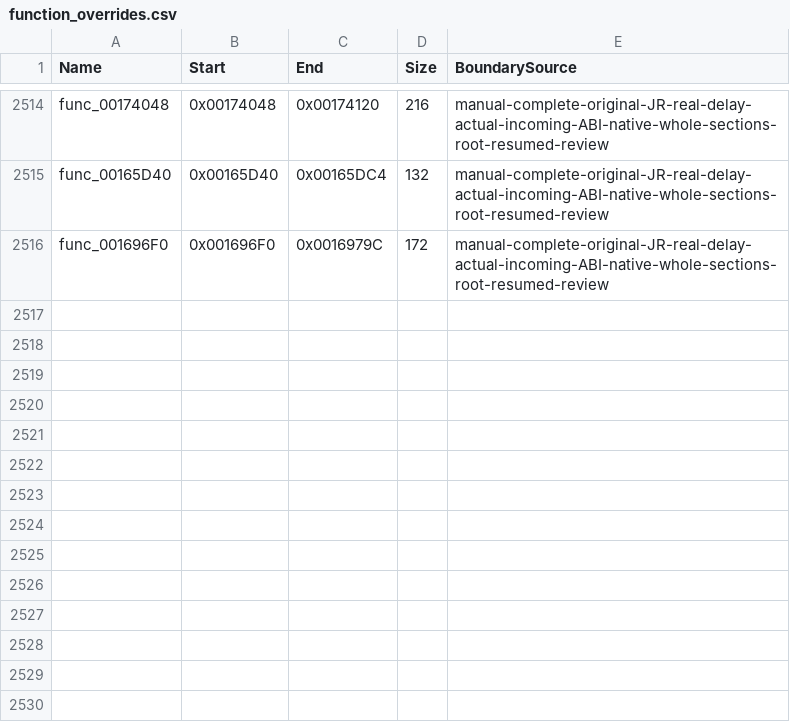
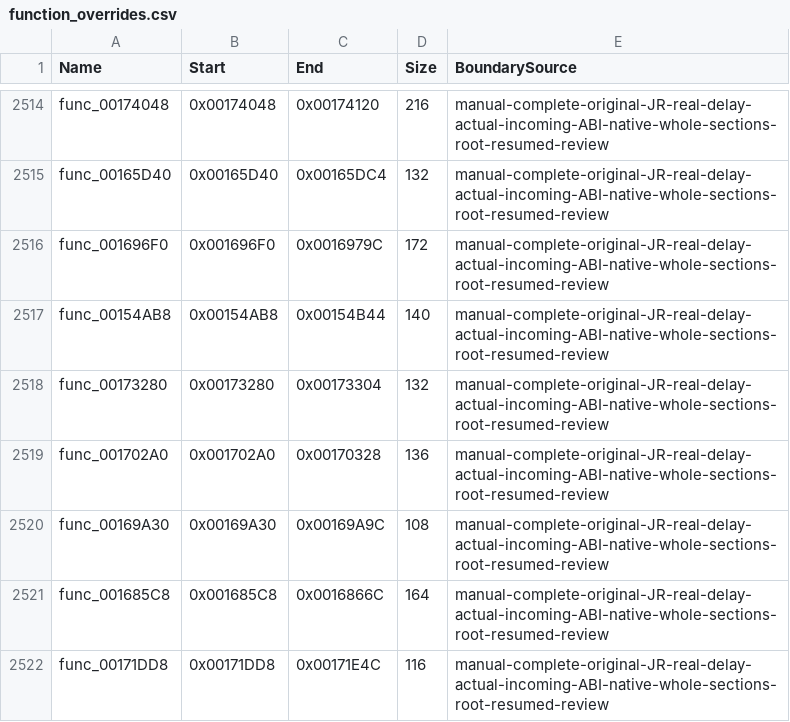
Before and after one commit to NaGaa95/sly3-decomp, a CSV file: config/function_overrides.csv, drawn as a sheet; only a part is shown, gaps mark what is left out.

Commit message:
Recover matching mode, request remove, stamp start, target switch and value store engine functions

```diff
--- a/config/function_overrides.csv
+++ b/config/function_overrides.csv
@@ -2516 +2516,7 @@ func_00165D40,0x00165D40,0x00165DC4,132,manual-complete-original-JR-real-delay-a
 func_001696F0,0x001696F0,0x0016979C,172,manual-complete-original-JR-real-delay-actual-incoming-ABI-native-whole-sections-root-resumed-review
+func_00154AB8,0x00154AB8,0x00154B44,140,manual-complete-original-JR-real-delay-actual-incoming-ABI-native-whole-sections-root-resumed-review
+func_00173280,0x00173280,0x00173304,132,manual-complete-original-JR-real-delay-actual-incoming-ABI-native-whole-sections-root-resumed-review
+func_001702A0,0x001702A0,0x00170328,136,manual-complete-original-JR-real-delay-actual-incoming-ABI-native-whole-sections-root-resumed-review
+func_00169A30,0x00169A30,0x00169A9C,108,manual-complete-original-JR-real-delay-actual-incoming-ABI-native-whole-sections-root-resumed-review
+func_001685C8,0x001685C8,0x0016866C,164,manual-complete-original-JR-real-delay-actual-incoming-ABI-native-whole-sections-root-resumed-review
+func_00171DD8,0x00171DD8,0x00171E4C,116,manual-complete-original-JR-real-delay-actual-incoming-ABI-native-whole-sections-root-resumed-review
```
Also changed, not shown: config/functions.csv, config/matched.csv, 8 other files.
